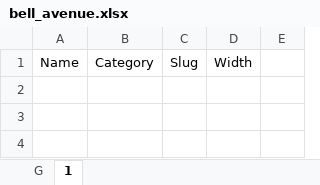
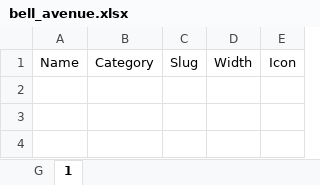
Before and after one commit to Fovir-GitHub/xmum-map, an Excel workbook: src/data/bell_avenue.xlsx, sheet 1, drawn as a sheet; only a part is shown; values as stored, in another font and other column widths than the file's, no borders; the diff names each change by its address in the sheet, - before the commit and + after, or states it on an @@ line.

Commit message:
fix: Add `Icon` column for 1F.

```diff
--- a/src/data/bell_avenue.xlsx (sheet 1)
+++ b/src/data/bell_avenue.xlsx (sheet 1)
-E1: (empty)
+E1: Icon
```
Also changed, not shown: 1 other file.
